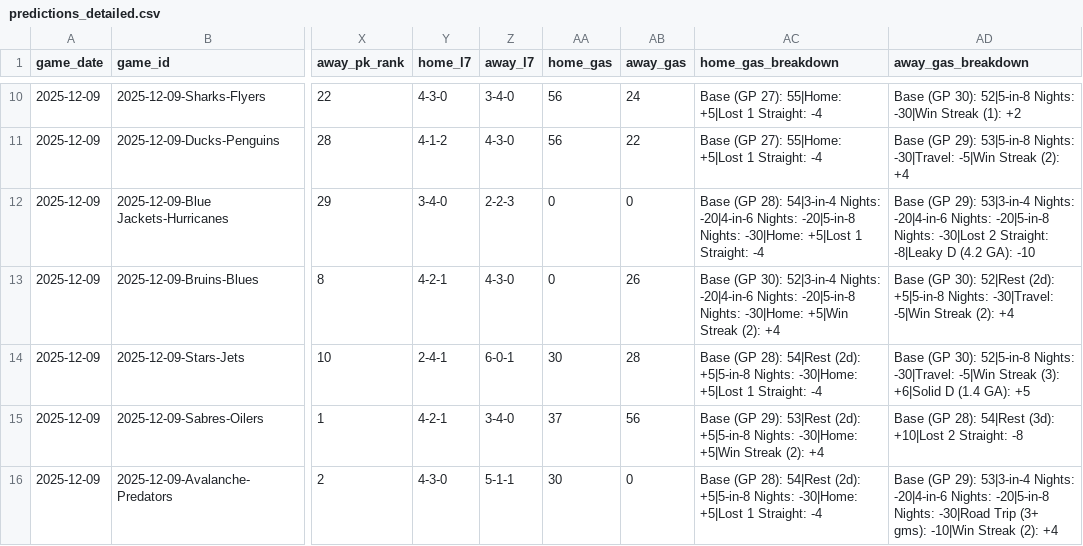
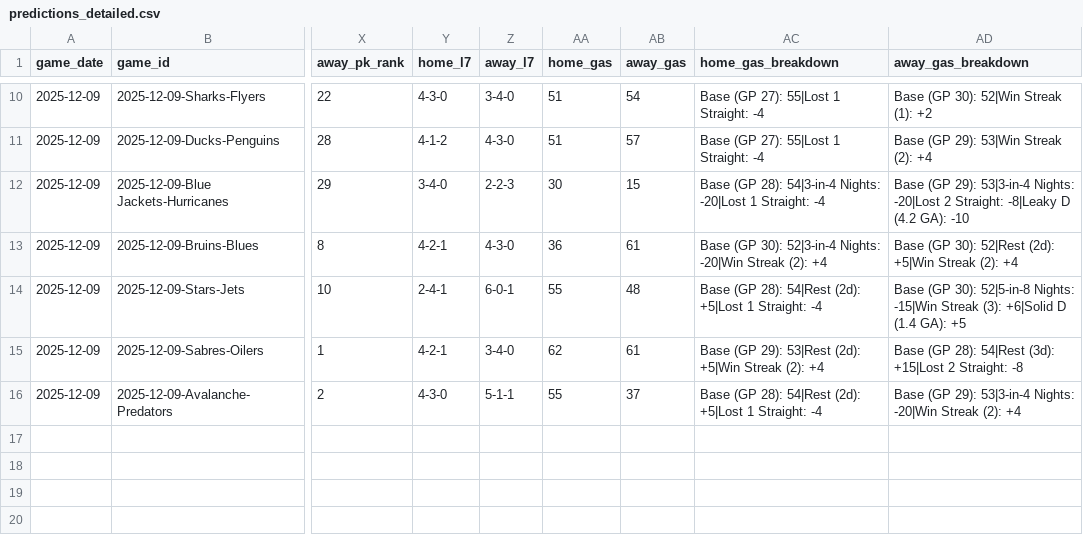
Before and after one commit to alexgarrison2/axiom, a CSV file: data/predictions_detailed.csv, drawn as a sheet; only a part is shown, gaps mark what is left out; the diff covers the shown part only; the diff names each change by its address in the sheet, - before the commit and + after, or states it on an @@ line.

```diff
--- a/data/predictions_detailed.csv
+++ b/data/predictions_detailed.csv
-AA10:AA11 (home_gas): 56
+AA10:AA11 (home_gas): 51
-AB10 (away_gas): 24
+AB10 (away_gas): 54
-AC10:AC11 (home_gas_breakdown): Base (GP 27): 55|Home: +5|Lost 1 Straight: -4
+AC10:AC11 (home_gas_breakdown): Base (GP 27): 55|Lost 1 Straight: -4
-AD10 (away_gas_breakdown): Base (GP 30): 52|5-in-8 Nights: -30|Win Streak (1): +2
+AD10 (away_gas_breakdown): Base (GP 30): 52|Win Streak (1): +2
-AB11 (away_gas): 22
+AB11 (away_gas): 57
-AD11 (away_gas_breakdown): …(GP 29): 53|5-in-8 Nights: -30|Travel: -5|Win Streak (2):…
+AD11 (away_gas_breakdown): …(GP 29): 53|Win Streak (2):…
-AA12 (home_gas): 0
+AA12 (home_gas): 30
-AB12 (away_gas): 0
+AB12 (away_gas): 15
-AC12 (home_gas_breakdown): …54|3-in-4 Nights: -20|4-in-6 Nights: -20|5-in-8 Nights: -30|Home: +5|Lost 1 Straight:…
+AC12 (home_gas_breakdown): …54|3-in-4 Nights: -20|Lost 1 Straight:…
-AD12 (away_gas_breakdown): …53|3-in-4 Nights: -20|4-in-6 Nights: -20|5-in-8 Nights: -30|Lost 2 Straight:…
+AD12 (away_gas_breakdown): …53|3-in-4 Nights: -20|Lost 2 Straight:…
-AA13 (home_gas): 0
+AA13 (home_gas): 36
-AB13 (away_gas): 26
+AB13 (away_gas): 61
-AC13 (home_gas_breakdown): …52|3-in-4 Nights: -20|4-in-6 Nights: -20|5-in-8 Nights: -30|Home: +5|Win Streak (2):…
+AC13 (home_gas_breakdown): …52|3-in-4 Nights: -20|Win Streak (2):…
-AD13 (away_gas_breakdown): …52|Rest (2d): +5|5-in-8 Nights: -30|Travel: -5|Win Streak (2):…
+AD13 (away_gas_breakdown): …52|Rest (2d): +5|Win Streak (2):…
-AA14 (home_gas): 30
+AA14 (home_gas): 55
-AB14 (away_gas): 28
+AB14 (away_gas): 48
-AC14 (home_gas_breakdown): …54|Rest (2d): +5|5-in-8 Nights: -30|Home: +5|Lost 1…
+AC14 (home_gas_breakdown): …54|Rest (2d): +5|Lost 1…
-AD14 (away_gas_breakdown): …52|5-in-8 Nights: -30|Travel: -5|Win Streak (3):…
+AD14 (away_gas_breakdown): …52|5-in-8 Nights: -15|Win Streak (3):…
-AA15 (home_gas): 37
+AA15 (home_gas): 62
-AB15 (away_gas): 56
+AB15 (away_gas): 61
-AC15 (home_gas_breakdown): …53|Rest (2d): +5|5-in-8 Nights: -30|Home: +5|Win Streak…
+AC15 (home_gas_breakdown): …53|Rest (2d): +5|Win Streak…
-AD15 (away_gas_breakdown): …54|Rest (3d): +10|Lost 2 Straight:…
+AD15 (away_gas_breakdown): …54|Rest (3d): +15|Lost 2 Straight:…
-AA16 (home_gas): 30
+AA16 (home_gas): 55
-AB16 (away_gas): 0
+AB16 (away_gas): 37
-AC16 (home_gas_breakdown): …54|Rest (2d): +5|5-in-8 Nights: -30|Home: +5|Lost 1…
+AC16 (home_gas_breakdown): …54|Rest (2d): +5|Lost 1…
-AD16 (away_gas_breakdown): …53|3-in-4 Nights: -20|4-in-6 Nights: -20|5-in-8 Nights: -30|Road Trip (3+ gms): -10|Win Streak (2):…
+AD16 (away_gas_breakdown): …53|3-in-4 Nights: -20|Win Streak (2):…
```
Also changed, not shown: 32 edited cells elsewhere in this file, 1 other file.
